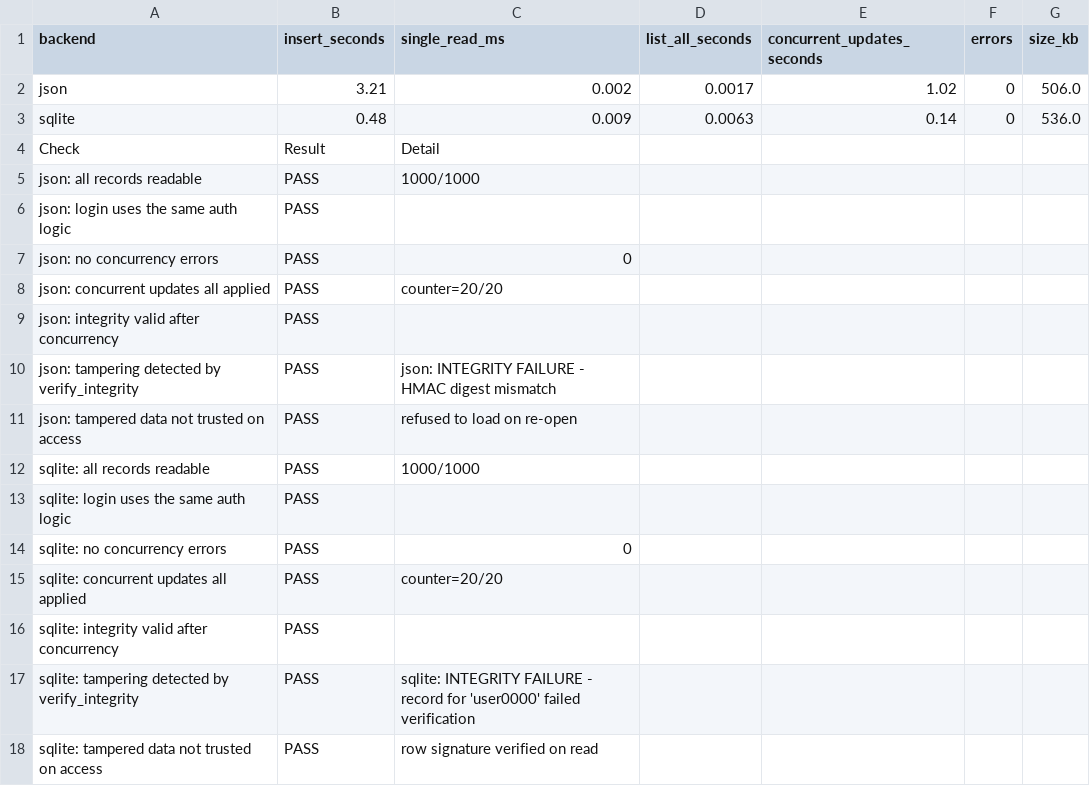
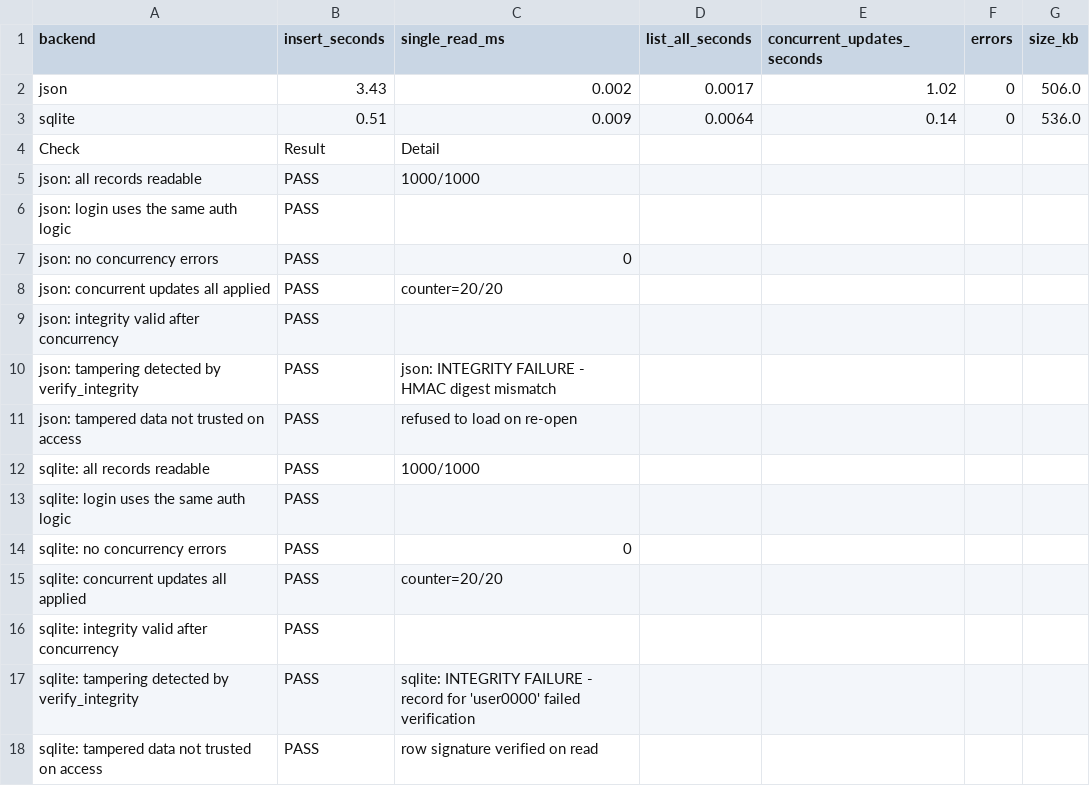
Before and after one commit to JamalUnsal/CS2413, a CSV file: results/raw/storage_results.csv, drawn as a sheet.

```diff
--- a/results/raw/storage_results.csv
+++ b/results/raw/storage_results.csv
@@ -1,4 +1,4 @@
 backend,insert_seconds,single_read_ms,list_all_seconds,concurrent_updates_seconds,errors,size_kb
-json,3.21,0.002,0.0017,1.02,0,506.0
-sqlite,0.48,0.009,0.0063,0.14,0,536.0
+json,3.43,0.002,0.0017,1.02,0,506.0
+sqlite,0.51,0.009,0.0064,0.14,0,536.0
 Check,Result,Detail
```
Also changed, not shown: results/raw/experiment_status.csv, results/raw/hashing_results.csv, 11 other files.
